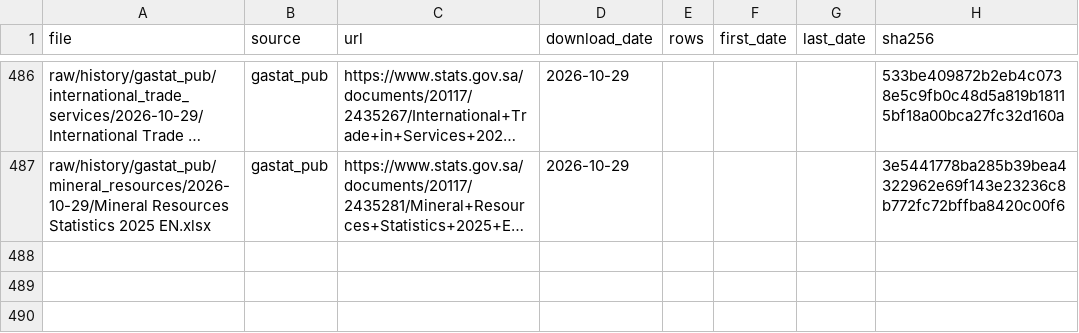
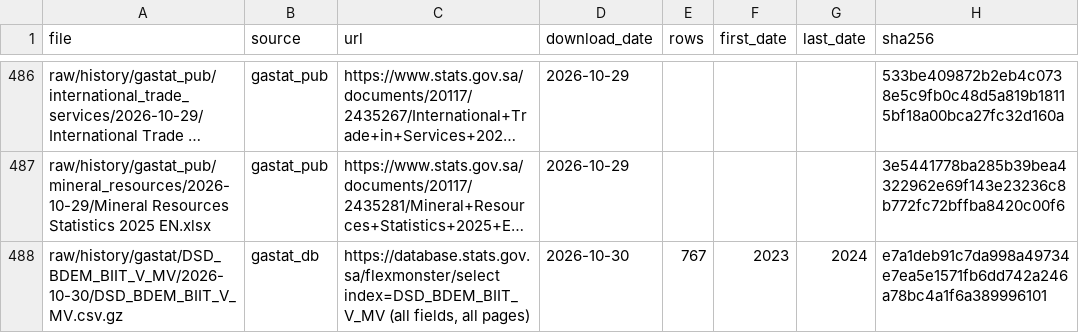
Before and after one commit to alialia1436-dev/marqab-runner, a CSV file: raw/history/manifest.csv, drawn as a sheet; only a part is shown, gaps mark what is left out; long unchanged cells end in …; the diff names each change by its address in the sheet, - before the commit and + after, or states it on an @@ line.

```diff
--- a/raw/history/manifest.csv
+++ b/raw/history/manifest.csv
+row 488: raw/history/gastat/DSD_BDEM_BIIT_V_MV/2026-10-30/DSD_BDEM_BIIT_V_MV.csv.gz | gastat_db | https://database.stats.gov.sa/flexmonster/select index=DSD_BDEM_BIIT_V_MV (all fields, all pages) | 2026-10-30 | 767 | 2023 | 2024 | e7a1deb91c7da998a49734e7ea5e1571fb6dd742a246a78bc4a1f6a389996101
```
Also changed, not shown: 4 other files.
